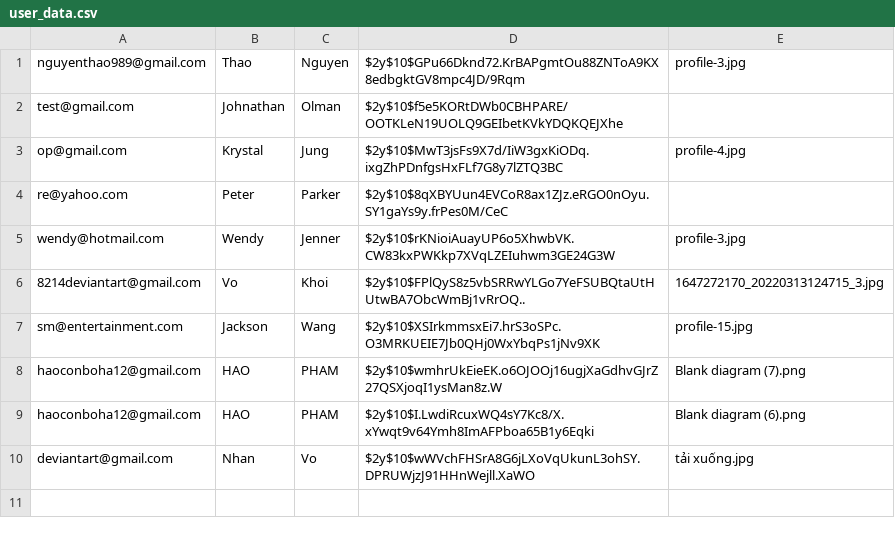
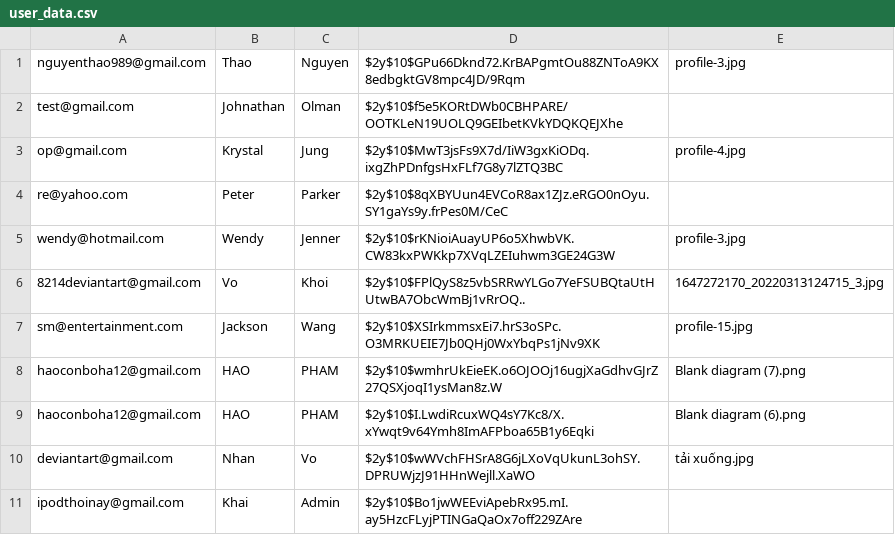
Before and after one commit to kaisergrimlock/InstaKilogram, a CSV file: user/user_data.csv, drawn as a sheet; the diff names each change by its address in the sheet, - before the commit and + after, or states it on an @@ line.

```diff
--- a/user/user_data.csv
+++ b/user/user_data.csv
+row 11: ipodthoinay@gmail.com | Khai | Admin | $2y$10$Bo1jwWEEviApebRx95.mI.ay5HzcFLyjPTINGaQaOx7off229ZAre
```
Also changed, not shown: 4 other files.
